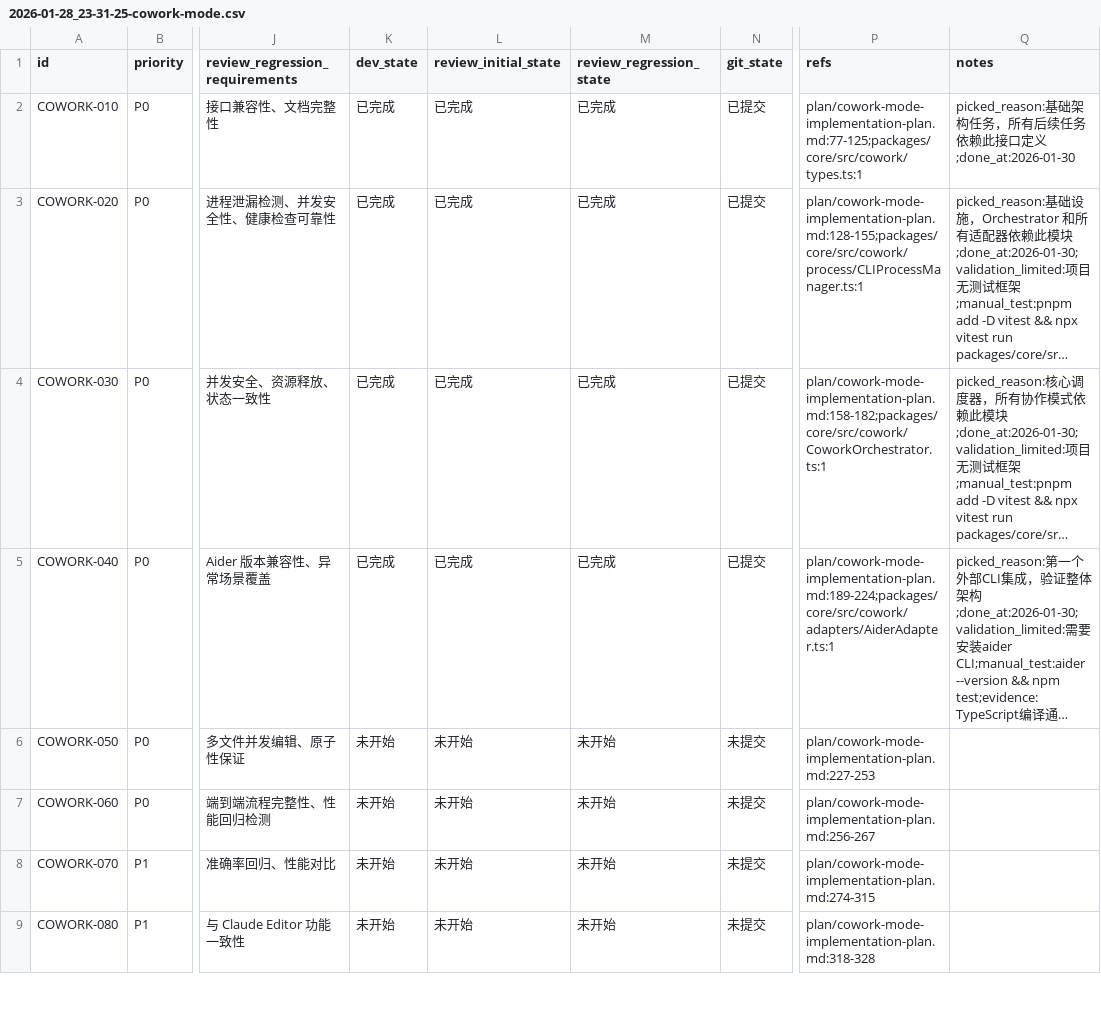
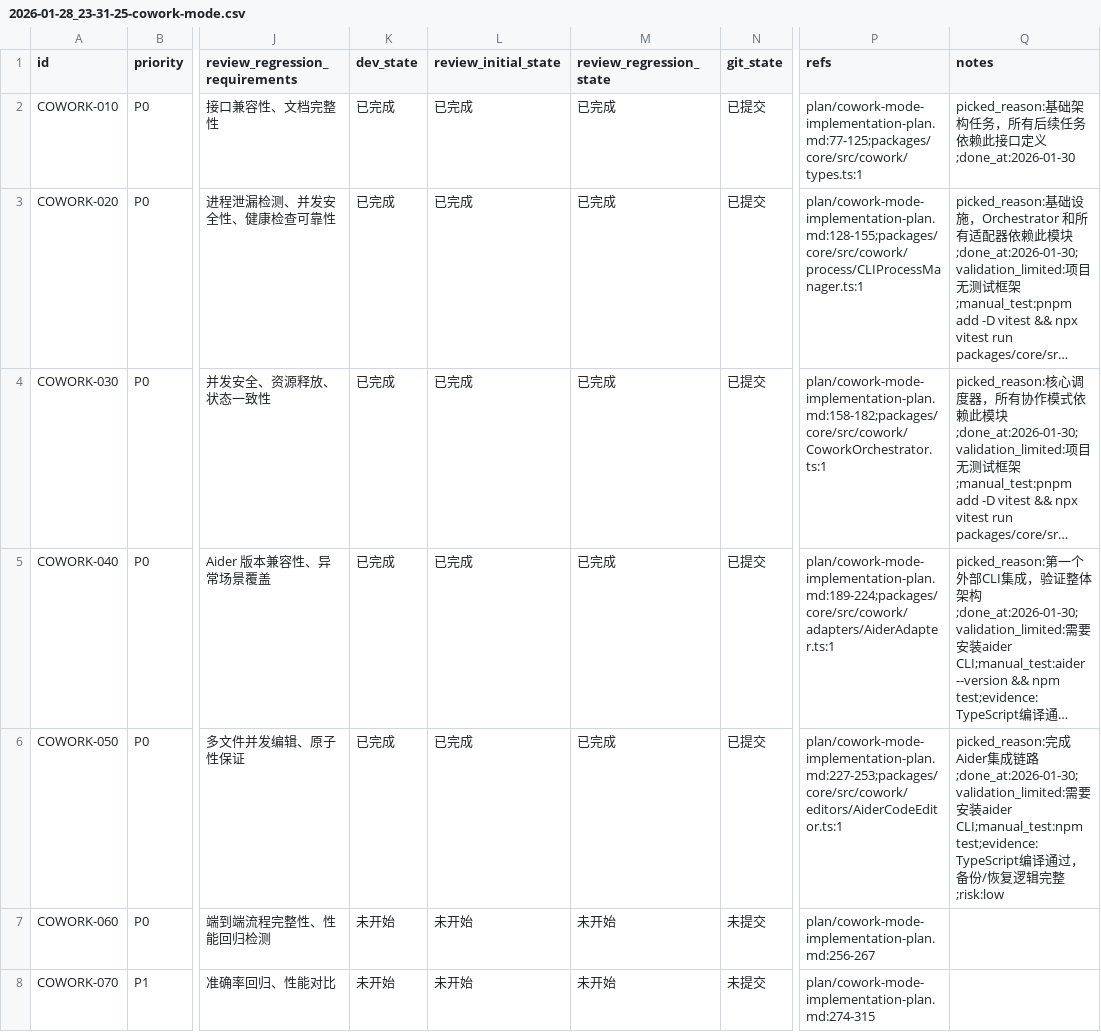
Before and after one commit to XingLingQAQ/Codeflow, a CSV file: issues/2026-01-28_23-31-25-cowork-mode.csv, drawn as a sheet; only a part is shown, gaps mark what is left out; the shorter side is filled out with more unchanged rows; long unchanged cells end in …; the diff names each change by its address in the sheet, - before the commit and + after, or states it on an @@ line.

```diff
--- a/issues/2026-01-28_23-31-25-cowork-mode.csv
+++ b/issues/2026-01-28_23-31-25-cowork-mode.csv
-K6 (dev_state): 未开始
+K6 (dev_state): 已完成
-L6 (review_initial_state): 未开始
+L6 (review_initial_state): 已完成
-M6 (review_regression_state): 未开始
+M6 (review_regression_state): 已完成
-N6 (git_state): 未提交
+N6 (git_state): 已提交
-P6 (refs): plan/cowork-mode-implementation-plan.md:227-253
+P6 (refs): plan/cowork-mode-implementation-plan.md:227-253;packages/core/src/cowork/editors/AiderCodeEditor.ts:1
-Q6 (notes): (empty)
+Q6 (notes): picked_reason:完成Aider集成链路;done_at:2026-01-30;validation_limited:需要安装aider CLI;manual_test:npm test;evidence:TypeScript编译通过，备份/恢复逻辑完整;risk:low
```
Also changed, not shown: 15 other files.
